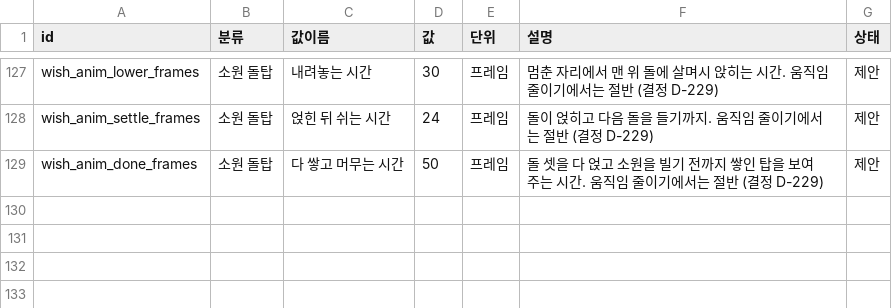
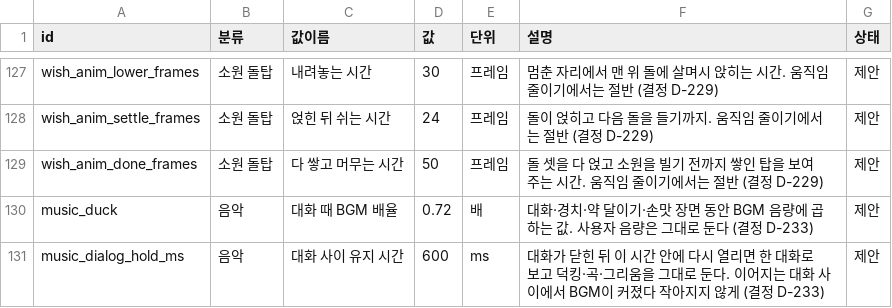
Before and after one commit to MATTTTJ/PACKOON, a CSV file: design/data/tuning.csv, drawn as a sheet; only a part is shown, gaps mark what is left out.

```diff
--- a/design/data/tuning.csv
+++ b/design/data/tuning.csv
@@ -129 +129,3 @@ wish_anim_settle_frames,소원 돌탑,얹힌 뒤 쉬는 시간,24,프레임,"돌
 wish_anim_done_frames,소원 돌탑,다 쌓고 머무는 시간,50,프레임,"돌 셋을 다 얹고 소원을 빌기 전까지 쌓인 탑을 보여 주는 시간. 움직임 줄이기에서는 절반 (결정 D-229)",제안
+music_duck,음악,대화 때 BGM 배율,0.72,배,"대화·경치·약 달이기·손맛 장면 동안 BGM 음량에 곱하는 값. 사용자 음량은 그대로 둔다 (결정 D-233)",제안
+music_dialog_hold_ms,음악,대화 사이 유지 시간,600,ms,"대화가 닫힌 뒤 이 시간 안에 다시 열리면 한 대화로 보고 덕킹·곡·그리움을 그대로 둔다. 이어지는 대화 사이에서 BGM이 커졌다 작아지지 않게 (결정 D-233)",제안
```
Also changed, not shown: design/data/decisions.csv, 4 other files.
